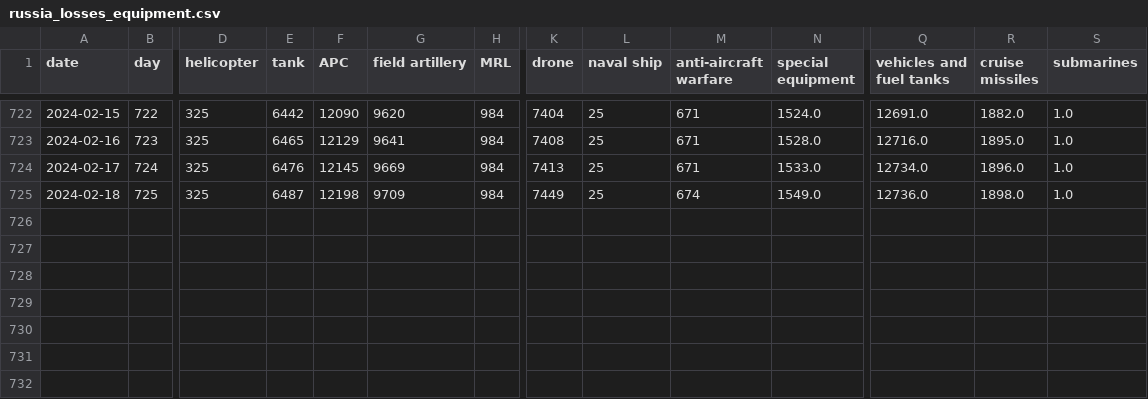
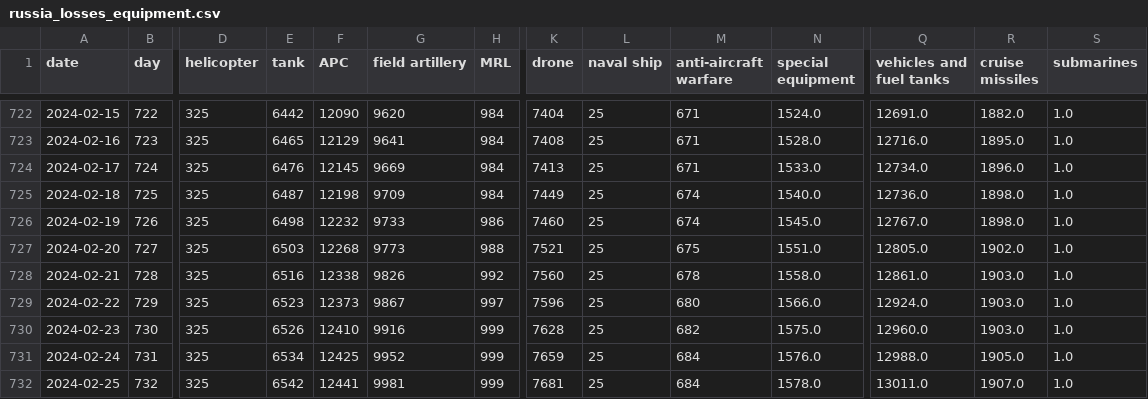
Before and after one commit to omolchanov/Machine_Learning_Reference, a CSV file: assets/russia_losses_equipment.csv, drawn as a sheet; only a part is shown, gaps mark what is left out; rows hold the shown columns only; the diff names each change by its address in the sheet, - before the commit and + after, or states it on an @@ line.

```diff
--- a/assets/russia_losses_equipment.csv
+++ b/assets/russia_losses_equipment.csv
-N725 (special equipment): 1549.0
+N725 (special equipment): 1540.0
+row 726: 2024-02-19 | 726 | 325 | 6498 | 12232 | 9733 | 986 | 7460 | 25 | 674 | 1545.0 | 12767.0 | 1898.0 | 1.0
+row 727: 2024-02-20 | 727 | 325 | 6503 | 12268 | 9773 | 988 | 7521 | 25 | 675 | 1551.0 | 12805.0 | 1902.0 | 1.0
+row 728: 2024-02-21 | 728 | 325 | 6516 | 12338 | 9826 | 992 | 7560 | 25 | 678 | 1558.0 | 12861.0 | 1903.0 | 1.0
+row 729: 2024-02-22 | 729 | 325 | 6523 | 12373 | 9867 | 997 | 7596 | 25 | 680 | 1566.0 | 12924.0 | 1903.0 | 1.0
+row 730: 2024-02-23 | 730 | 325 | 6526 | 12410 | 9916 | 999 | 7628 | 25 | 682 | 1575.0 | 12960.0 | 1903.0 | 1.0
+row 731: 2024-02-24 | 731 | 325 | 6534 | 12425 | 9952 | 999 | 7659 | 25 | 684 | 1576.0 | 12988.0 | 1905.0 | 1.0
+row 732: 2024-02-25 | 732 | 325 | 6542 | 12441 | 9981 | 999 | 7681 | 25 | 684 | 1578.0 | 13011.0 | 1907.0 | 1.0
```
Also changed, not shown: assets/russia_losses_personnel.csv, 1 other file.
